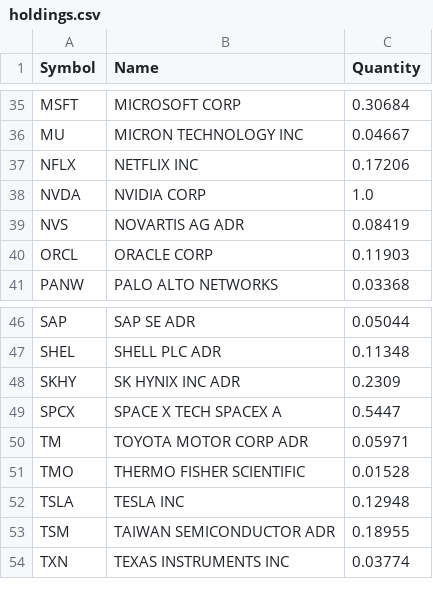
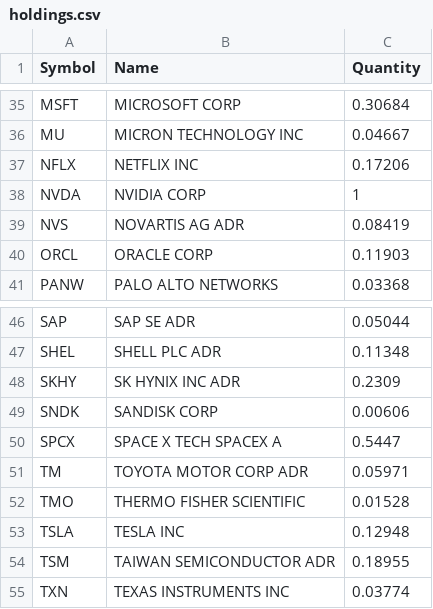
Before and after one commit to RH-102/my-index, a CSV file: data/holdings.csv, drawn as a sheet; only a part is shown, gaps mark what is left out.

Commit message:
Update Sep 22 current holdings with Sandisk

```diff
--- a/data/holdings.csv
+++ b/data/holdings.csv
@@ -37,3 +37,3 @@ MU,MICRON TECHNOLOGY INC,0.04667
 NFLX,NETFLIX INC,0.17206
-NVDA,NVIDIA CORP,1.0
+NVDA,NVIDIA CORP,1
 NVS,NOVARTIS AG ADR,0.08419
@@ -48,2 +48,3 @@ SHEL,SHELL PLC ADR,0.11348
 SKHY,SK HYNIX INC ADR,0.2309
+SNDK,SANDISK CORP,0.00606
 SPCX,SPACE X TECH SPACEX A,0.5447
```
